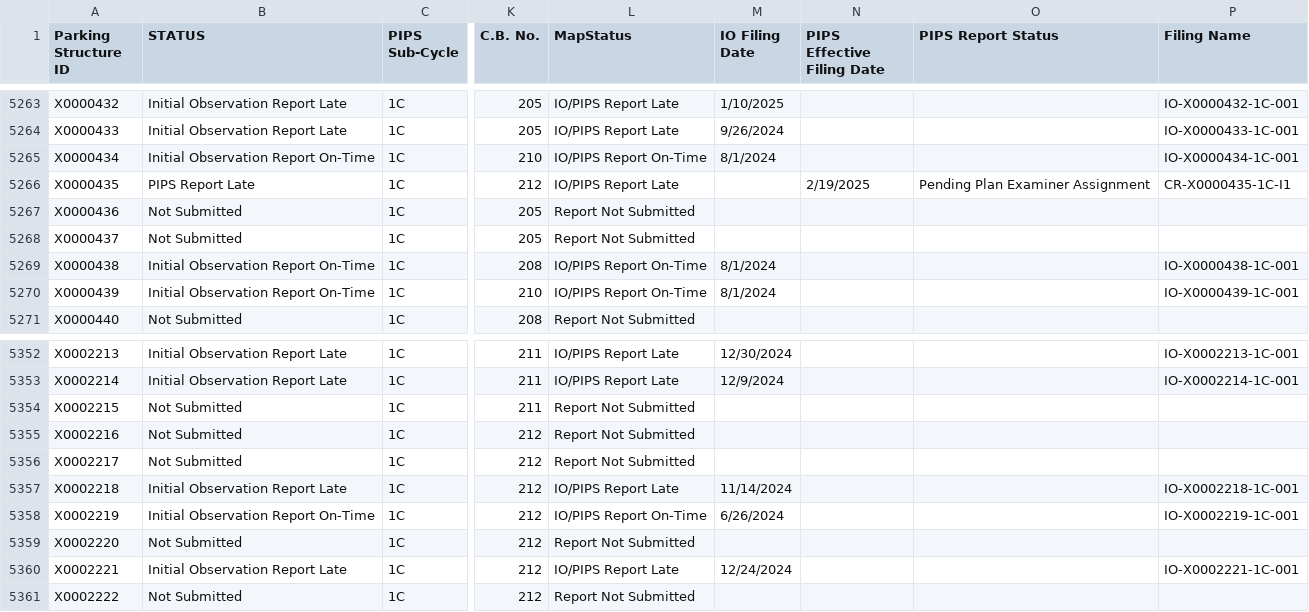
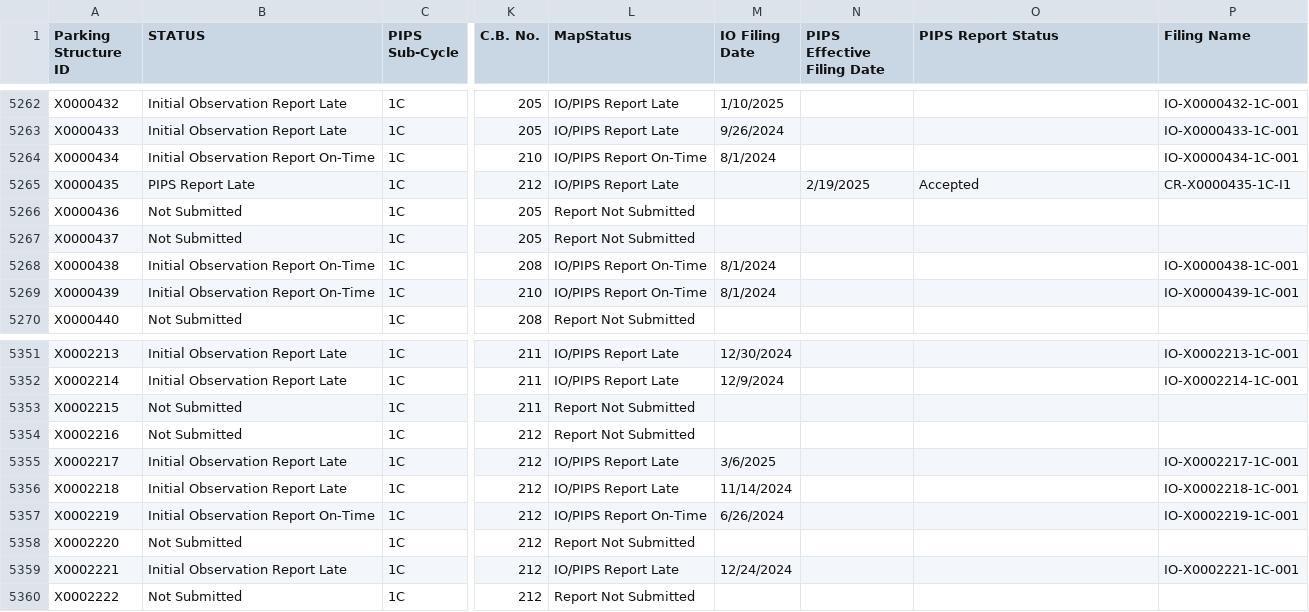
Before and after one commit to NYCDOB/ParkingStructures_InitialObservationReports, a CSV file: data/IO_Status.csv, drawn as a sheet; only a part is shown, gaps mark what is left out; addresses are those after the commit; the diff covers the shown part only; the diff names each change by its address in the sheet, - before the commit and + after, or states it on an @@ line.

```diff
--- a/data/IO_Status.csv
+++ b/data/IO_Status.csv
-O5265 (PIPS Report Status): Pending Plan Examiner Assignment
+O5265 (PIPS Report Status): Accepted
-B5355 (STATUS): Not Submitted
+B5355 (STATUS): Initial Observation Report Late
-L5355 (MapStatus): Report Not Submitted
+L5355 (MapStatus): IO/PIPS Report Late
-M5355 (IO Filing Date): (empty)
+M5355 (IO Filing Date): 3/6/2025
-P5355 (Filing Name): (empty)
+P5355 (Filing Name): IO-X0002217-1C-001
```
Also changed, not shown: 1 removed row and 16 edited cells elsewhere in this file.
